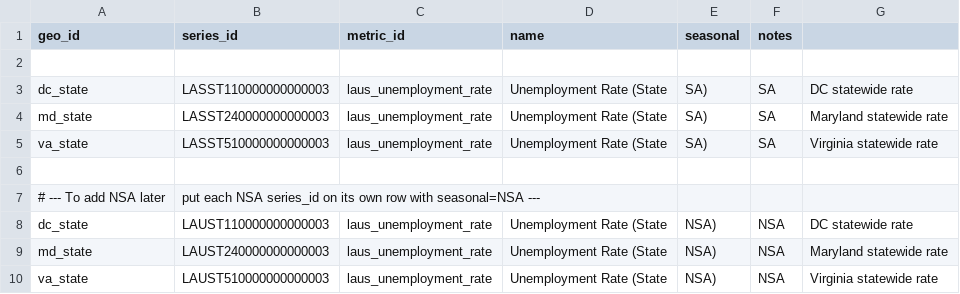
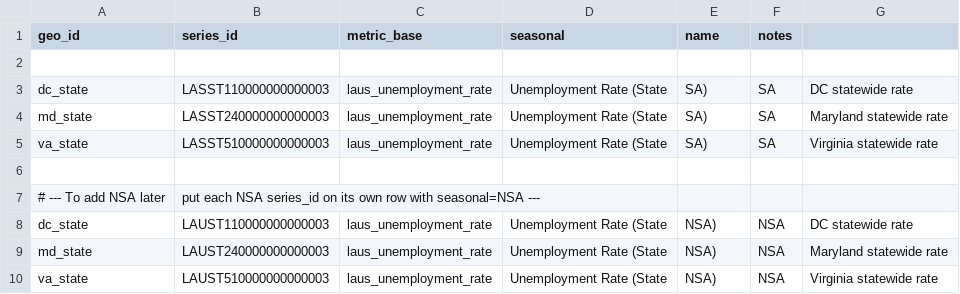
Before and after one commit to chineduezebuiroh/realestate-intel, a CSV file: config/laus_series.csv, drawn as a sheet.

Commit message:
Update laus_series.csv

```diff
--- a/config/laus_series.csv
+++ b/config/laus_series.csv
@@ -1,2 +1,2 @@
-geo_id,series_id,metric_id,name,seasonal,notes
+geo_id,series_id,metric_base,seasonal,name,notes
 
```
